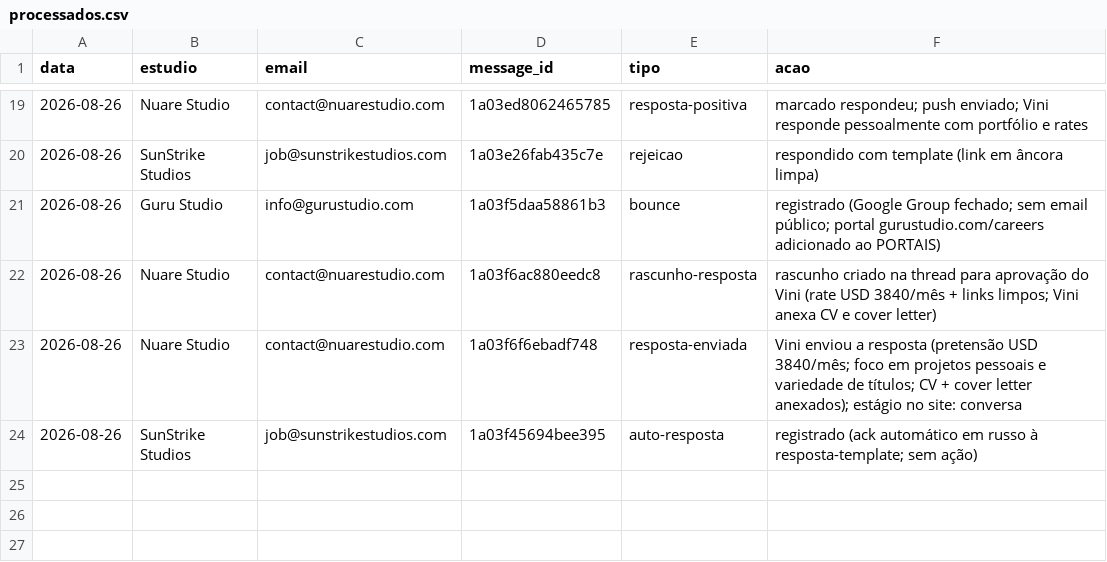
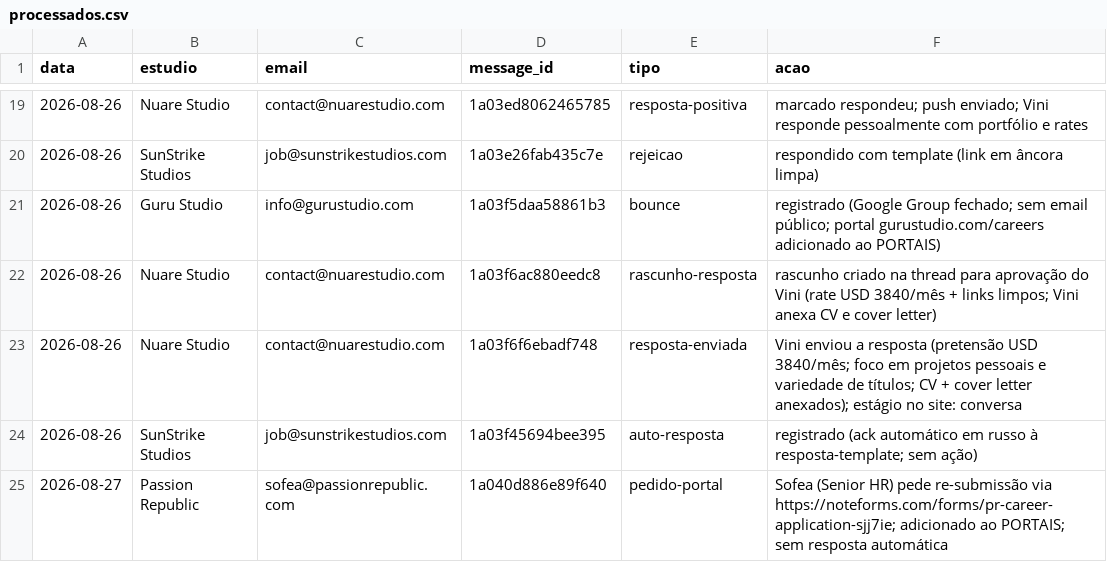
Before and after one commit to vinicavalcntiart/workbenchMA, a CSV file: automacao/processados.csv, drawn as a sheet; only a part is shown, gaps mark what is left out; the diff names each change by its address in the sheet, - before the commit and + after, or states it on an @@ line.

```diff
--- a/automacao/processados.csv
+++ b/automacao/processados.csv
+row 25: 2026-08-27 | Passion Republic | sofea@passionrepublic.com | 1a040d886e89f640 | pedido-portal | Sofea (Senior HR) pede re-submissão via https://noteforms.com/forms/pr-career-application-sjj7ie; adicionado ao PORTAIS; sem resposta automática
```
Also changed, not shown: enviados.csv, 1 other file.
